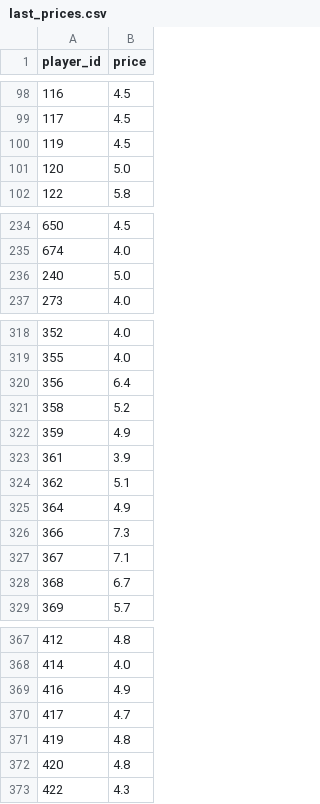
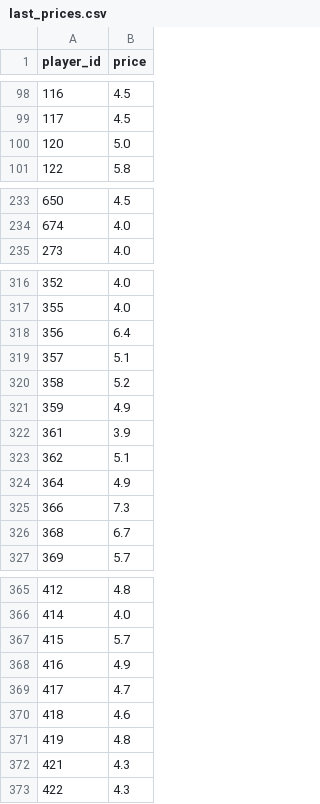
Before and after one commit to dauadaishaya9-lab/Fpl-price-predictor-, a CSV file: data/last_prices.csv, drawn as a sheet; only a part is shown, gaps mark what is left out; removed rows and columns are numbered as before the commit, all else as after; the diff names each change by its address in the sheet, - before the commit and + after, or states it on an @@ line.

```diff
--- a/data/last_prices.csv
+++ b/data/last_prices.csv
-row 100: 119 | 4.5
-row 236: 240 | 5.0
+row 319: 357 | 5.1
-row 327: 367 | 7.1
+row 367: 415 | 5.7
+row 370: 418 | 4.6
-row 372: 420 | 4.8
+row 372: 421 | 4.3
```
Also changed, not shown: data/evaluation.csv, data/latest.csv, 5 other files.
